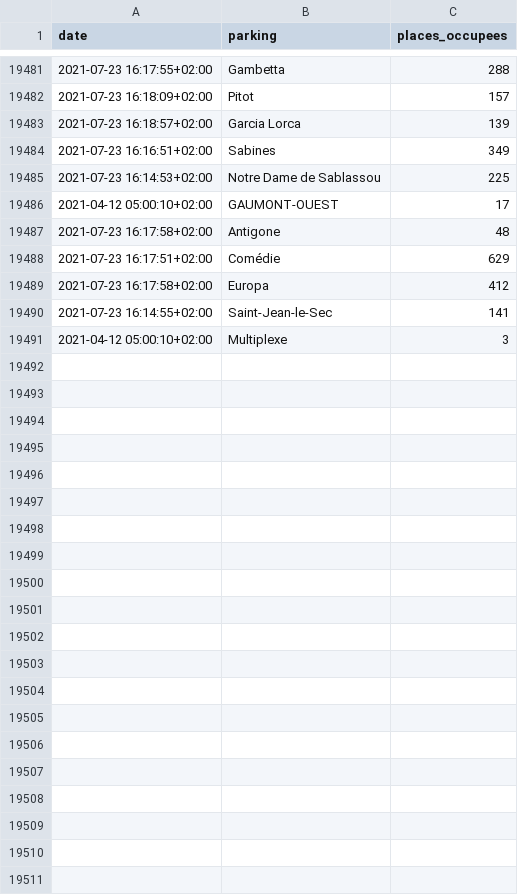
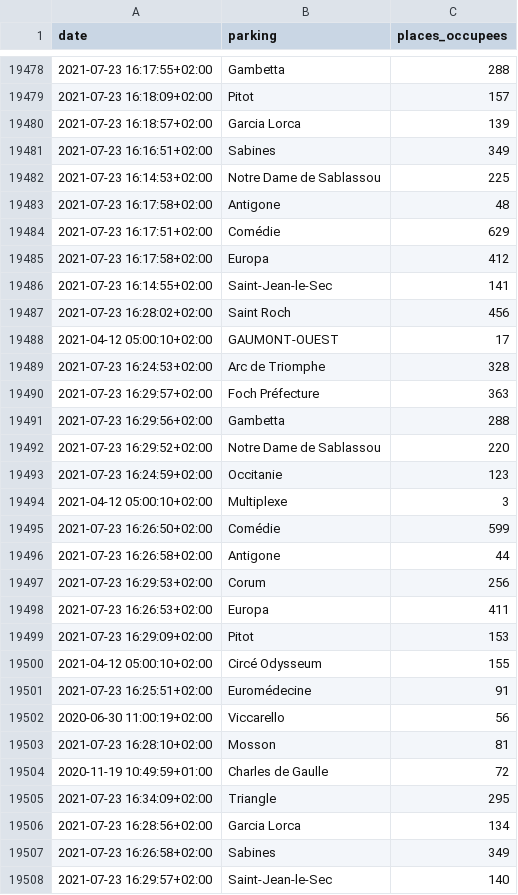
Before and after one commit to benaisc/demo-MMM-parkings, a CSV file: mmm-parkings-2021.csv, drawn as a sheet; only a part is shown, gaps mark what is left out; the diff names each change by its address in the sheet, - before the commit and + after, or states it on an @@ line.

Commit message:
Flat: latest data (2021-07-23T14:38:58.751Z) {   "date": "2021-07-23T14:38:58.751Z",   "files": [     {       "name": "mmm-parkings-2021.csv",       "deltaBytes": 700,       "source": "https://www.herault-data.fr/explore/dataset/parkingtpsreel_modele0/download/?format=csv&timezone=Europe/Berlin&lang=fr&use_labels_for_header=true&csv_separator=%3B"     },     {       "name": "mmm-parkings-live.csv",       "deltaBytes": 0,       "source": "https://www.herault-data.fr/explore/dataset/parkingtpsreel_modele0/download/?format=csv&timezone=Europe/Berlin&lang=fr&use_labels_for_header=true&csv_separator=%3B"     }   ] }

```diff
--- a/mmm-parkings-2021.csv
+++ b/mmm-parkings-2021.csv
+row 19487: 2021-07-23 16:28:02+02:00 | Saint Roch | 456
@@ row 19486 moved to row 19488: 2021-04-12 05:00:10+02:00 @@
+row 19489: 2021-07-23 16:24:53+02:00 | Arc de Triomphe | 328
+row 19490: 2021-07-23 16:29:57+02:00 | Foch Préfecture | 363
+row 19491: 2021-07-23 16:29:56+02:00 | Gambetta | 288
+row 19492: 2021-07-23 16:29:52+02:00 | Notre Dame de Sablassou | 220
+row 19493: 2021-07-23 16:24:59+02:00 | Occitanie | 123
+row 19495: 2021-07-23 16:26:50+02:00 | Comédie | 599
+row 19496: 2021-07-23 16:26:58+02:00 | Antigone | 44
+row 19497: 2021-07-23 16:29:53+02:00 | Corum | 256
+row 19498: 2021-07-23 16:26:53+02:00 | Europa | 411
+row 19499: 2021-07-23 16:29:09+02:00 | Pitot | 153
@@ row 19479 moved to row 19500: 2021-04-12 05:00:10+02:00 @@
+row 19501: 2021-07-23 16:25:51+02:00 | Euromédecine | 91
@@ row 19480 moved to row 19502: 2020-06-30 11:00:19+02:00 @@
+row 19503: 2021-07-23 16:28:10+02:00 | Mosson | 81
@@ row 19475 moved to row 19504: 2020-11-19 10:49:59+01:00 @@
+row 19505: 2021-07-23 16:34:09+02:00 | Triangle | 295
+row 19506: 2021-07-23 16:28:56+02:00 | Garcia Lorca | 134
+row 19507: 2021-07-23 16:26:58+02:00 | Sabines | 349
+row 19508: 2021-07-23 16:29:57+02:00 | Saint-Jean-le-Sec | 140
```
Also changed, not shown: mmm-parkings-live.csv.
